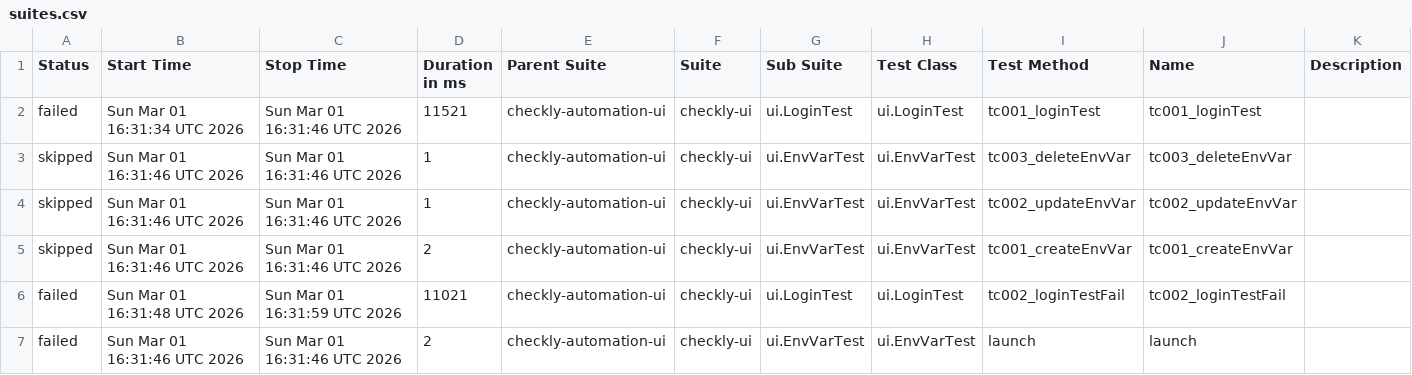
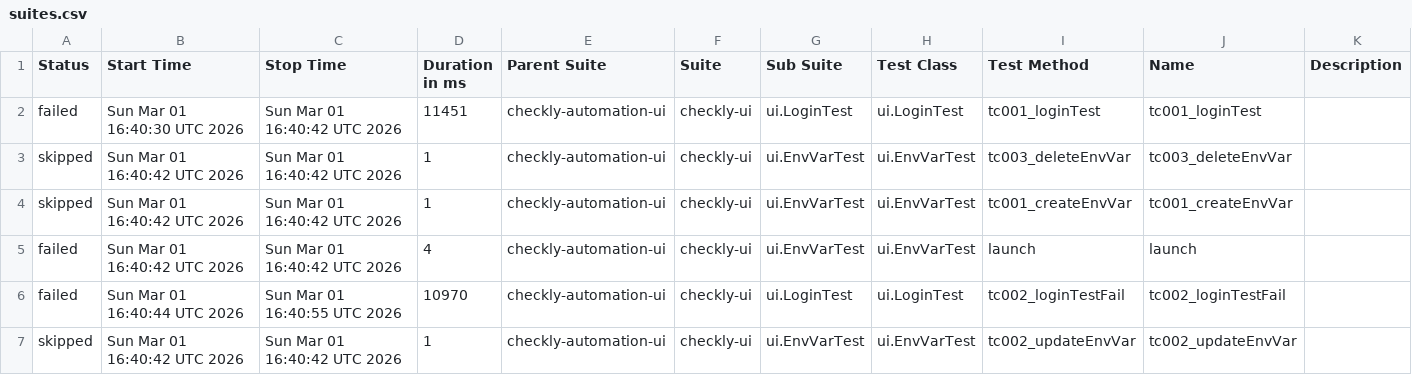
Before and after one commit to gokulsam07/checkly, a CSV file: ui/data/suites.csv, drawn as a sheet.

```diff
--- a/ui/data/suites.csv
+++ b/ui/data/suites.csv
@@ -1,7 +1,7 @@
 "Status","Start Time","Stop Time","Duration in ms","Parent Suite","Suite","Sub Suite","Test Class","Test Method","Name","Description"
-"failed","Sun Mar 01 16:31:34 UTC 2026","Sun Mar 01 16:31:46 UTC 2026","11521","checkly-automation-ui","checkly-ui","ui.LoginTest","ui.LoginTest","tc001_loginTest","tc001_loginTest",""
-"skipped","Sun Mar 01 16:31:46 UTC 2026","Sun Mar 01 16:31:46 UTC 2026","1","checkly-automation-ui","checkly-ui","ui.EnvVarTest","ui.EnvVarTest","tc003_deleteEnvVar","tc003_deleteEnvVar",""
-"skipped","Sun Mar 01 16:31:46 UTC 2026","Sun Mar 01 16:31:46 UTC 2026","1","checkly-automation-ui","checkly-ui","ui.EnvVarTest","ui.EnvVarTest","tc002_updateEnvVar","tc002_updateEnvVar",""
-"skipped","Sun Mar 01 16:31:46 UTC 2026","Sun Mar 01 16:31:46 UTC 2026","2","checkly-automation-ui","checkly-ui","ui.EnvVarTest","ui.EnvVarTest","tc001_createEnvVar","tc001_createEnvVar",""
-"failed","Sun Mar 01 16:31:48 UTC 2026","Sun Mar 01 16:31:59 UTC 2026","11021","checkly-automation-ui","checkly-ui","ui.LoginTest","ui.LoginTest","tc002_loginTestFail","tc002_loginTestFail",""
-"failed","Sun Mar 01 16:31:46 UTC 2026","Sun Mar 01 16:31:46 UTC 2026","2","checkly-automation-ui","checkly-ui","ui.EnvVarTest","ui.EnvVarTest","launch","launch",""
+"failed","Sun Mar 01 16:40:30 UTC 2026","Sun Mar 01 16:40:42 UTC 2026","11451","checkly-automation-ui","checkly-ui","ui.LoginTest","ui.LoginTest","tc001_loginTest","tc001_loginTest",""
+"skipped","Sun Mar 01 16:40:42 UTC 2026","Sun Mar 01 16:40:42 UTC 2026","1","checkly-automation-ui","checkly-ui","ui.EnvVarTest","ui.EnvVarTest","tc003_deleteEnvVar","tc003_deleteEnvVar",""
+"skipped","Sun Mar 01 16:40:42 UTC 2026","Sun Mar 01 16:40:42 UTC 2026","1","checkly-automation-ui","checkly-ui","ui.EnvVarTest","ui.EnvVarTest","tc001_createEnvVar","tc001_createEnvVar",""
+"failed","Sun Mar 01 16:40:42 UTC 2026","Sun Mar 01 16:40:42 UTC 2026","4","checkly-automation-ui","checkly-ui","ui.EnvVarTest","ui.EnvVarTest","launch","launch",""
+"failed","Sun Mar 01 16:40:44 UTC 2026","Sun Mar 01 16:40:55 UTC 2026","10970","checkly-automation-ui","checkly-ui","ui.LoginTest","ui.LoginTest","tc002_loginTestFail","tc002_loginTestFail",""
+"skipped","Sun Mar 01 16:40:42 UTC 2026","Sun Mar 01 16:40:42 UTC 2026","1","checkly-automation-ui","checkly-ui","ui.EnvVarTest","ui.EnvVarTest","tc002_updateEnvVar","tc002_updateEnvVar",""
```
Also changed, not shown: 23 other files.
